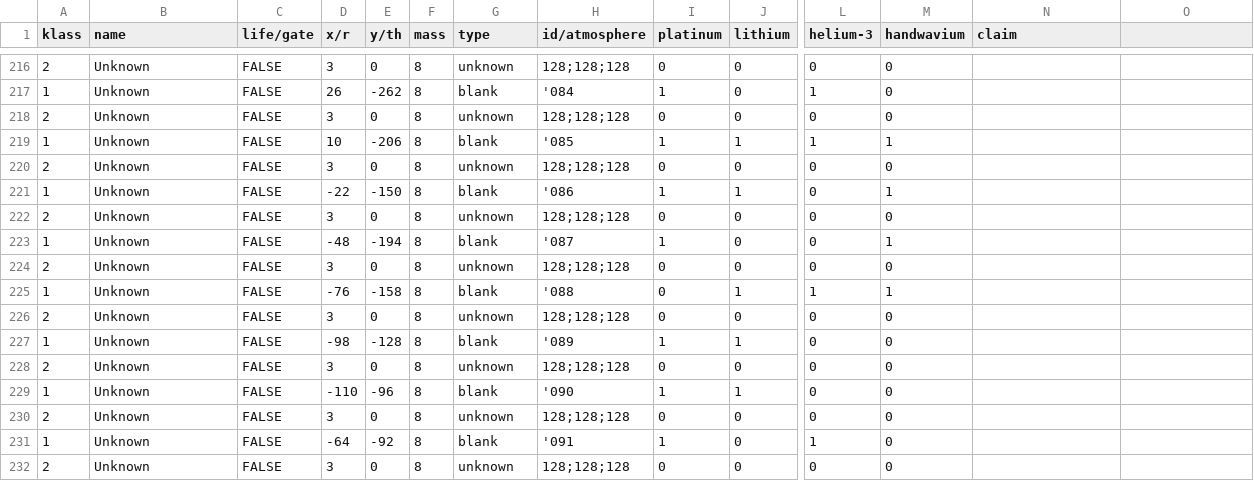
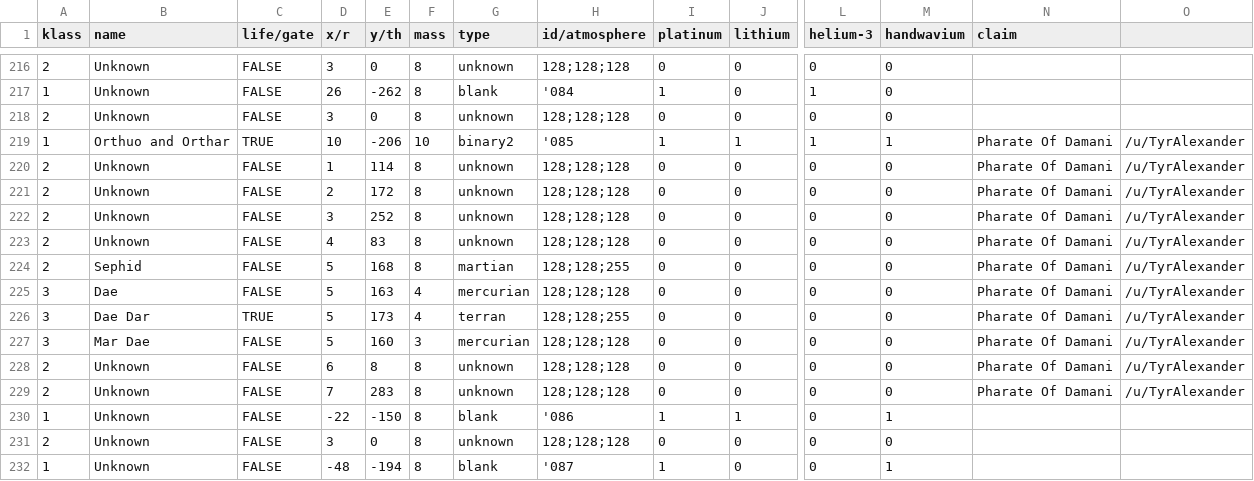
Before and after one commit to ophereon/StarMap, a CSV file: systems.csv, drawn as a sheet; only a part is shown, gaps mark what is left out; the shorter side is filled out with more unchanged rows; addresses are those after the commit; rows hold the shown columns only; the diff names each change by its address in the sheet, - before the commit and + after, or states it on an @@ line.

```diff
--- a/systems.csv
+++ b/systems.csv
-B219 (name): Unknown
+B219 (name): Orthuo and Orthar
-C219 (life/gate): FALSE
+C219 (life/gate): TRUE
-F219 (mass): 8
+F219 (mass): 10
-G219 (type): blank
+G219 (type): binary2
-N219 (claim): (empty)
+N219 (claim): Pharate Of Damani
-O219: (empty)
+O219: /u/TyrAlexander
+row 220: 2 | Unknown | FALSE | 1 | 114 | 8 | unknown | 128;128;128 | 0 | 0 | 0 | 0 | Pharate Of Damani | /u/TyrAlexander
+row 221: 2 | Unknown | FALSE | 2 | 172 | 8 | unknown | 128;128;128 | 0 | 0 | 0 | 0 | Pharate Of Damani | /u/TyrAlexander
-E222 (y/th): 0
+E222 (y/th): 252
-N222 (claim): (empty)
+N222 (claim): Pharate Of Damani
-O222: (empty)
+O222: /u/TyrAlexander
+row 223: 2 | Unknown | FALSE | 4 | 83 | 8 | unknown | 128;128;128 | 0 | 0 | 0 | 0 | Pharate Of Damani | /u/TyrAlexander
+row 224: 2 | Sephid | FALSE | 5 | 168 | 8 | martian | 128;128;255 | 0 | 0 | 0 | 0 | Pharate Of Damani | /u/TyrAlexander
+row 225: 3 | Dae | FALSE | 5 | 163 | 4 | mercurian | 128;128;128 | 0 | 0 | 0 | 0 | Pharate Of Damani | /u/TyrAlexander
+row 226: 3 | Dae Dar | TRUE | 5 | 173 | 4 | terran | 128;128;255 | 0 | 0 | 0 | 0 | Pharate Of Damani | /u/TyrAlexander
+row 227: 3 | Mar Dae | FALSE | 5 | 160 | 3 | mercurian | 128;128;128 | 0 | 0 | 0 | 0 | Pharate Of Damani | /u/TyrAlexander
+row 228: 2 | Unknown | FALSE | 6 | 8 | 8 | unknown | 128;128;128 | 0 | 0 | 0 | 0 | Pharate Of Damani | /u/TyrAlexander
+row 229: 2 | Unknown | FALSE | 7 | 283 | 8 | unknown | 128;128;128 | 0 | 0 | 0 | 0 | Pharate Of Damani | /u/TyrAlexander
```
Also changed, not shown: claims.csv, 2 other files.
